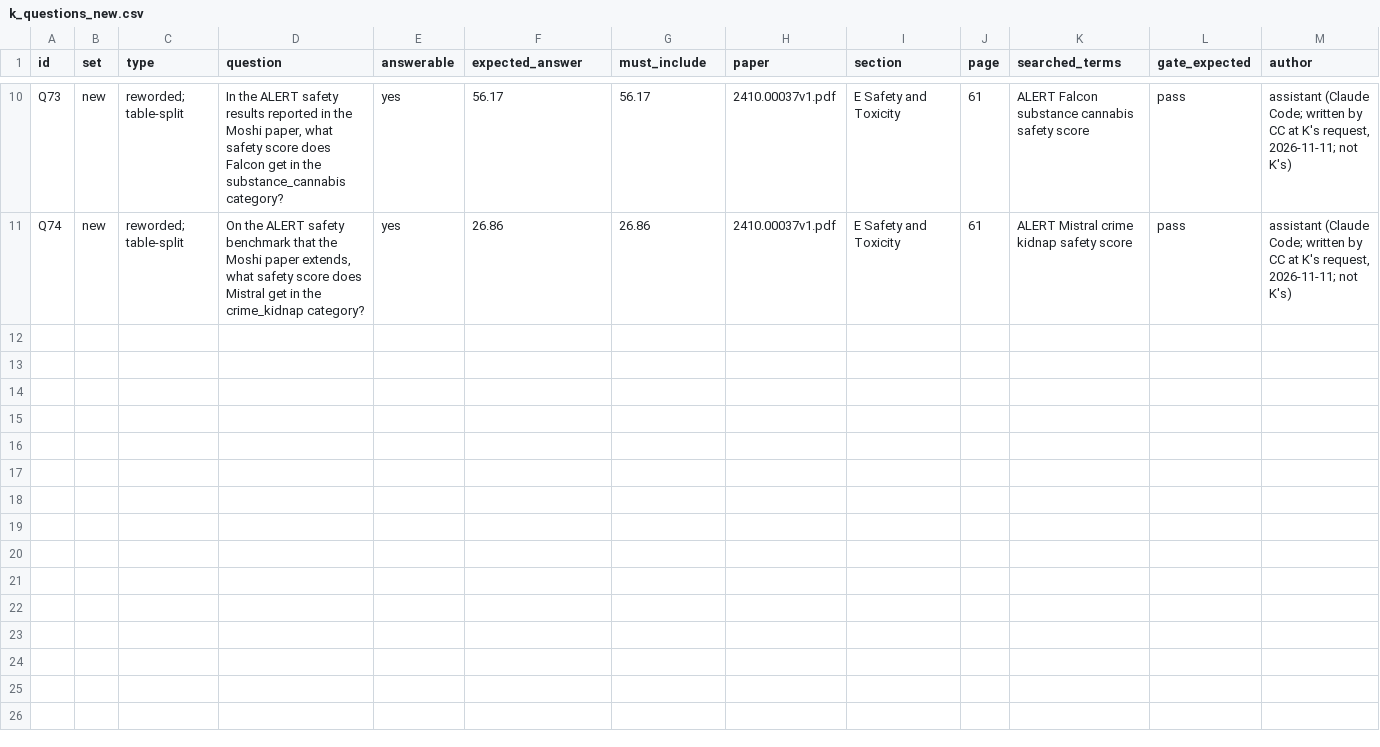
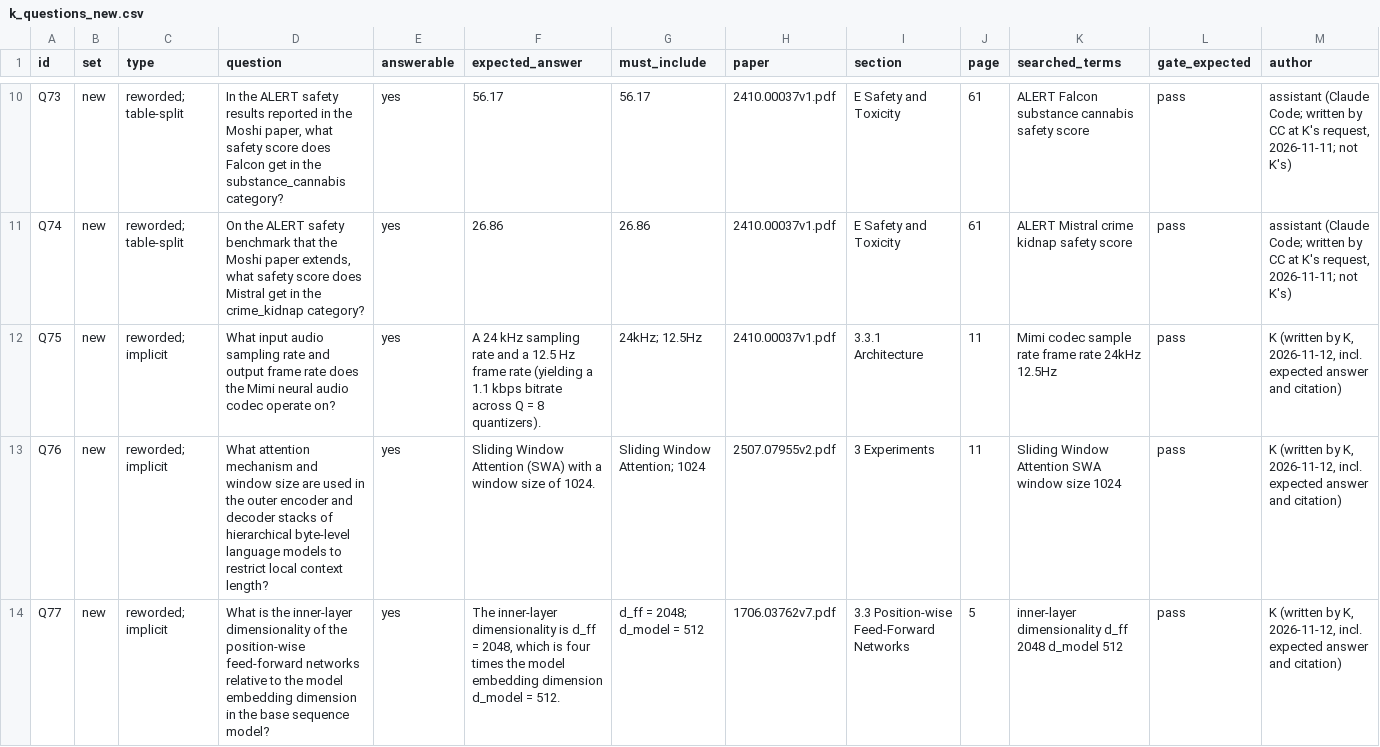
Before and after one commit to kaverii11/Relay, a CSV file: eval/k_questions_new.csv, drawn as a sheet; only a part is shown, gaps mark what is left out; the diff covers the shown part only.

Commit message:
Follow-up questions Q75-Q84 for the v1/v2/v3 run (Q75-Q79 by Kaveri, Q80-Q84 proposed by the assistant, labelled)

```diff
--- a/eval/k_questions_new.csv
+++ b/eval/k_questions_new.csv
@@ -11 +11,4 @@ Q73,new,reworded; table-split,"In the ALERT safety results reported in the Moshi
 Q74,new,reworded; table-split,"On the ALERT safety benchmark that the Moshi paper extends, what safety score does Mistral get in the crime_kidnap category?",yes,26.86,26.86,2410.00037v1.pdf,E Safety and Toxicity,61,ALERT Mistral crime kidnap safety score,pass,"assistant (Claude Code; written by CC at K's request, 2026-11-11; not K's)"
+Q75,new,reworded; implicit,What input audio sampling rate and output frame rate does the Mimi neural audio codec operate on?,yes,A 24 kHz sampling rate and a 12.5 Hz frame rate (yielding a 1.1 kbps bitrate across Q = 8 quantizers).,24kHz; 12.5Hz,2410.00037v1.pdf,3.3.1 Architecture,11,Mimi codec sample rate frame rate 24kHz 12.5Hz,pass,"K (written by K, 2026-11-12, incl. expected answer and citation)"
+Q76,new,reworded; implicit,What attention mechanism and window size are used in the outer encoder and decoder stacks of hierarchical byte-level language models to restrict local context length?,yes,Sliding Window Attention (SWA) with a window size of 1024.,Sliding Window Attention; 1024,2507.07955v2.pdf,3 Experiments,11,Sliding Window Attention SWA window size 1024,pass,"K (written by K, 2026-11-12, incl. expected answer and citation)"
+Q77,new,reworded; implicit,What is the inner-layer dimensionality of the position-wise feed-forward networks relative to the model embedding dimension in the base sequence model?,yes,"The inner-layer dimensionality is d_ff = 2048, which is four times the model embedding dimension d_model = 512.",d_ff = 2048; d_model = 512,1706.03762v7.pdf,3.3 Position-wise Feed-Forward Networks,5,inner-layer dimensionality d_ff 2048 d_model 512,pass,"K (written by K, 2026-11-12, incl. expected answer and citation)"
```
Also changed, not shown: 7 added rows elsewhere in this file.
